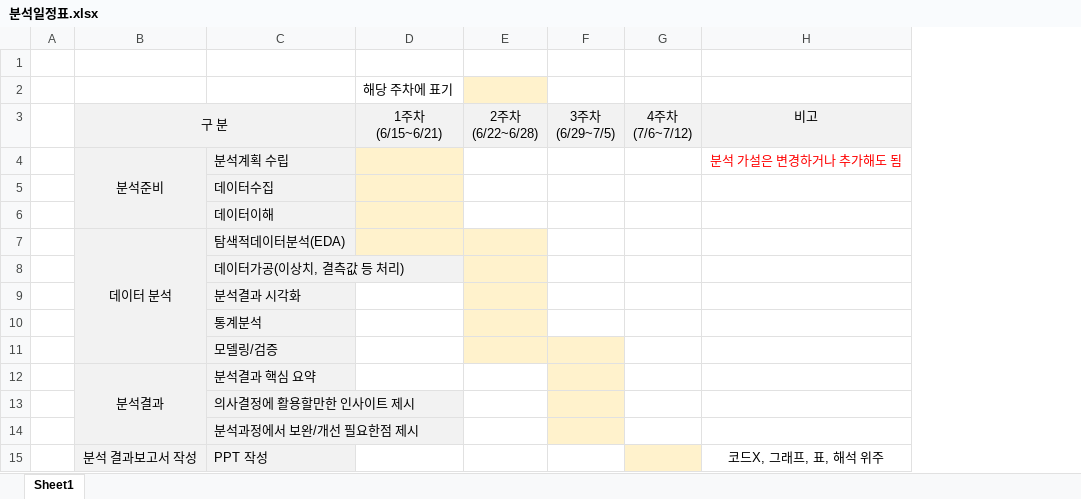
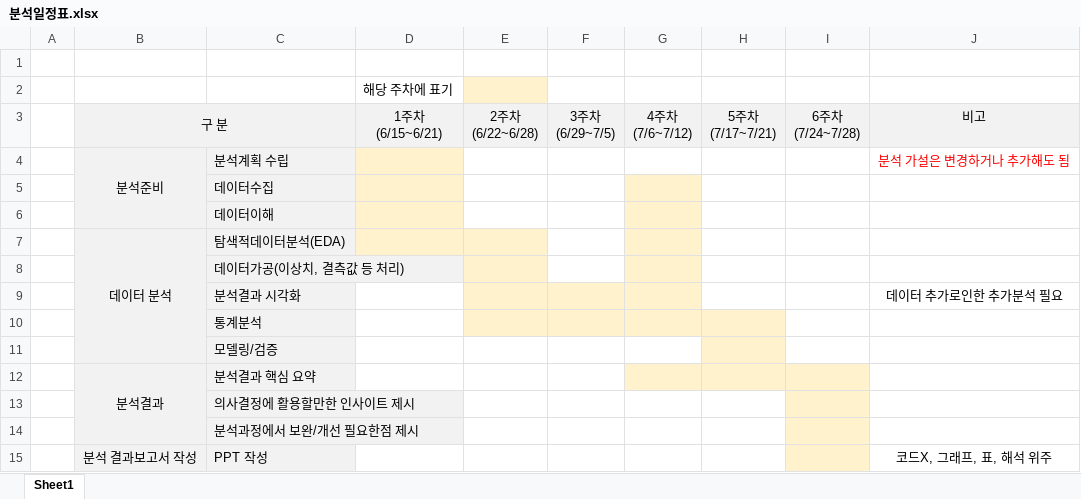
Before and after one commit to jisooyoon22/cw_data, an Excel workbook: 김가인/분석일정표.xlsx, sheet Sheet1, drawn as a sheet; values as stored, in another font and other column widths than the file's, no borders; addresses are those after the commit; ↵ is a line break in a cell; the diff names each change by its address in the sheet, - before the commit and + after, or states it on an @@ line.

Commit message:
Add files via upload

```diff
--- a/김가인/분석일정표.xlsx (sheet Sheet1)
+++ b/김가인/분석일정표.xlsx (sheet Sheet1)
+column H, row 3: 5주차 ↵ (7/17~7/21)
+column I, row 3: 6주차 ↵ (7/24~7/28)
-G5:G8 fill: none
+G5:G8 fill: #FFF2CC
-F9:G10 fill: none
+F9:G10 fill: #FFF2CC
-J9: (empty)
+J9: 데이터 추가로인한 추가분석 필요
-E11:F11 fill: #FFF2CC
+E11:F11 fill: none
-F12:F14 fill: #FFF2CC
+F12:F14 fill: none
-G12 fill: none
+G12 fill: #FFF2CC
-G15 fill: #FFF2CC
+G15 fill: none
```
